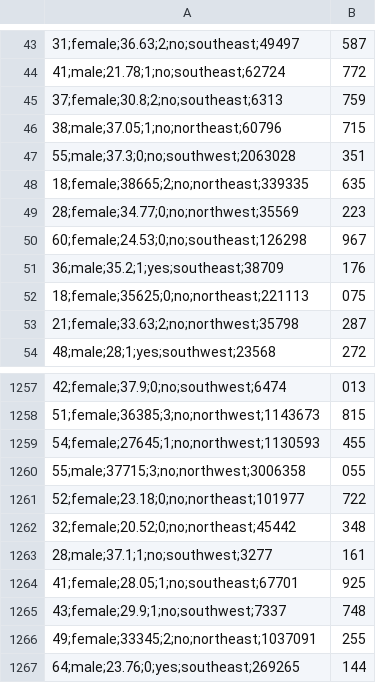
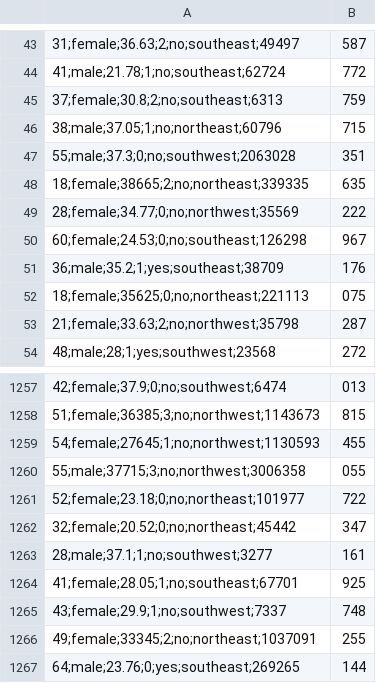
Before and after one commit to MauricioSMasuda/ACC, a CSV file: insurance.csv, drawn as a sheet; only a part is shown, gaps mark what is left out; the diff names each change by its address in the sheet, - before the commit and + after, or states it on an @@ line.

Commit message:
Add files via upload

```diff
--- a/insurance.csv
+++ b/insurance.csv
-B49: 223
+B49: 222
-B1262: 348
+B1262: 347
```
